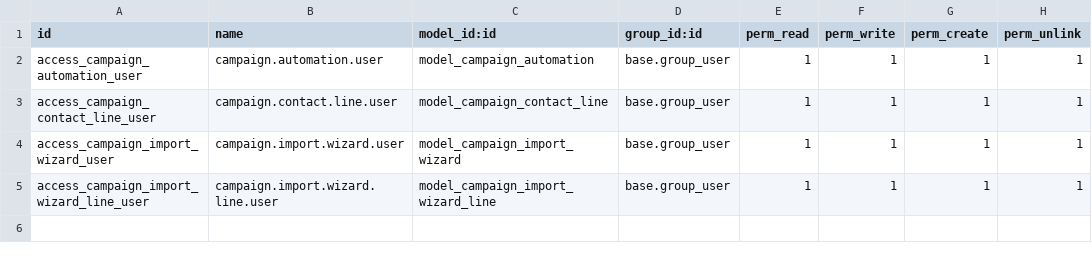
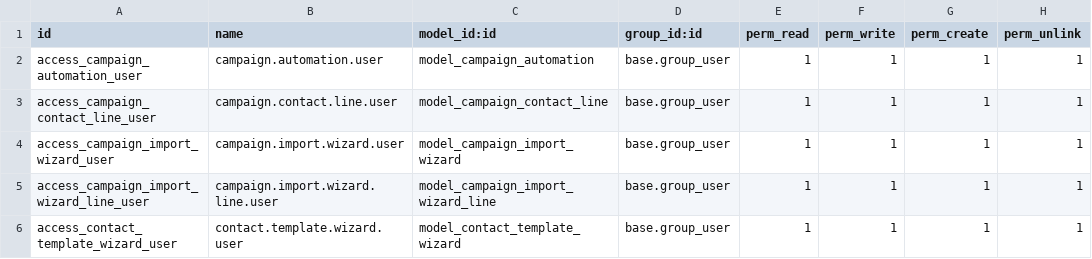
Before and after one commit to opexbba-star/project1, a CSV file: addons/ceo_campaign_automation/security/ir.model.access.csv, drawn as a sheet; the diff names each change by its address in the sheet, - before the commit and + after, or states it on an @@ line.

```diff
--- a/addons/ceo_campaign_automation/security/ir.model.access.csv
+++ b/addons/ceo_campaign_automation/security/ir.model.access.csv
+row 6: access_contact_template_wizard_user | contact.template.wizard.user | model_contact_template_wizard | base.group_user | 1 | 1 | 1 | 1
```
Also changed, not shown: 7 other files.
